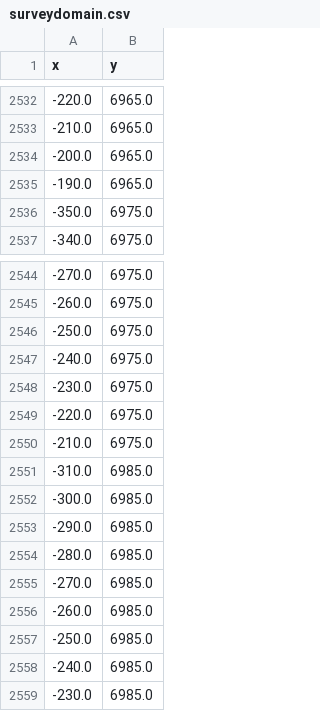
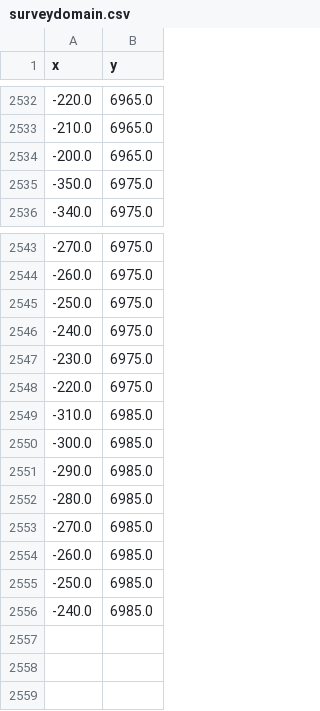
Before and after one commit to jimianelli/ATBootstrap, a CSV file: surveydata/200909/surveydomain.csv, drawn as a sheet; only a part is shown, gaps mark what is left out; the diff names each change by its address in the sheet, - before the commit and + after, or states it on an @@ line.

```diff
--- a/surveydata/200909/surveydomain.csv
+++ b/surveydata/200909/surveydomain.csv
-row 2535: -190.0 | 6965.0
-row 2550: -210.0 | 6975.0
-row 2559: -230.0 | 6985.0
```
Also changed, not shown: surveydata/201006/surveydomain.csv, surveydata/201608/age_length.csv, 30 other files.
